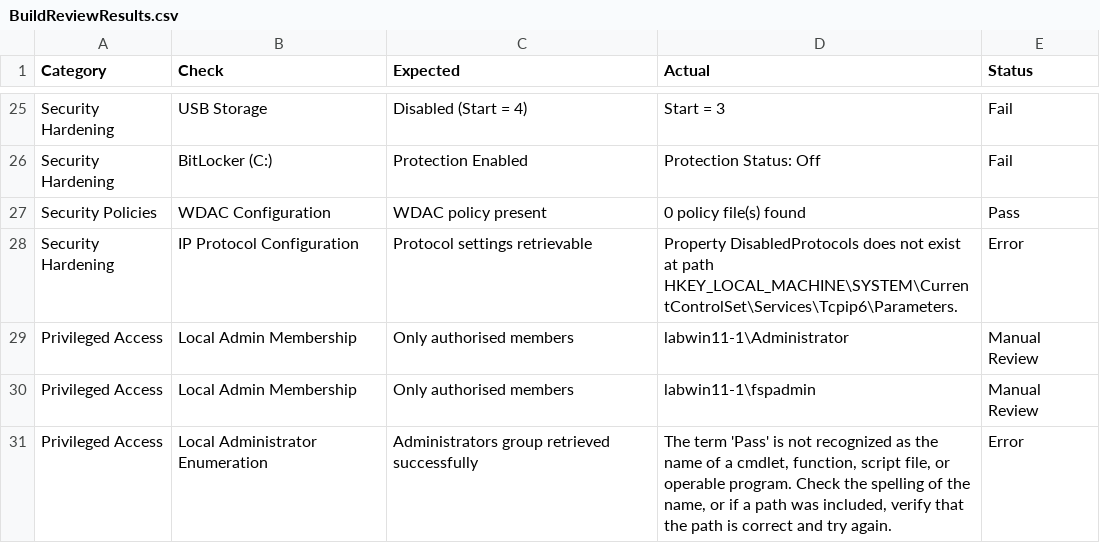
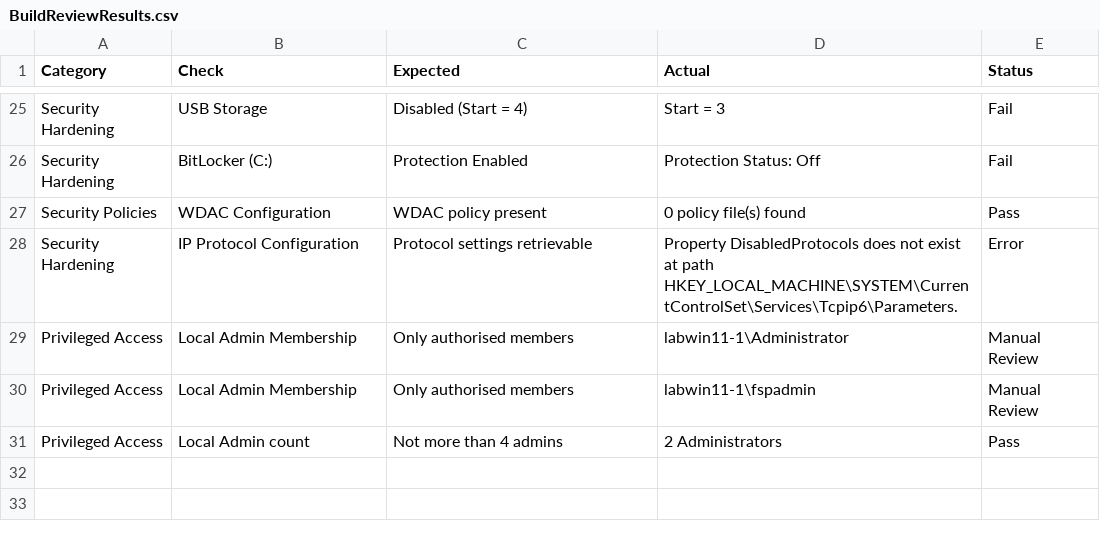
Before and after one commit to noemifavilli/Build-Review, a CSV file: BuildReviewResults.csv, drawn as a sheet; only a part is shown, gaps mark what is left out.

Commit message:
ran again, more results yay

```diff
--- a/BuildReviewResults.csv
+++ b/BuildReviewResults.csv
@@ -30,2 +30,2 @@
 "Privileged Access","Local Admin Membership","Only authorised members","labwin11-1\fspadmin","Manual Review"
-"Privileged Access","Local Administrator Enumeration","Administrators group retrieved successfully","The term 'Pass' is not recognized as the name of a cmdlet, function, script file, or operable program. Check the spelling of the name, or if a path was included, verify that the path is correct and try again.","Error"
+"Privileged Access","Local Admin count","Not more than 4 admins","2 Administrators","Pass"
```
